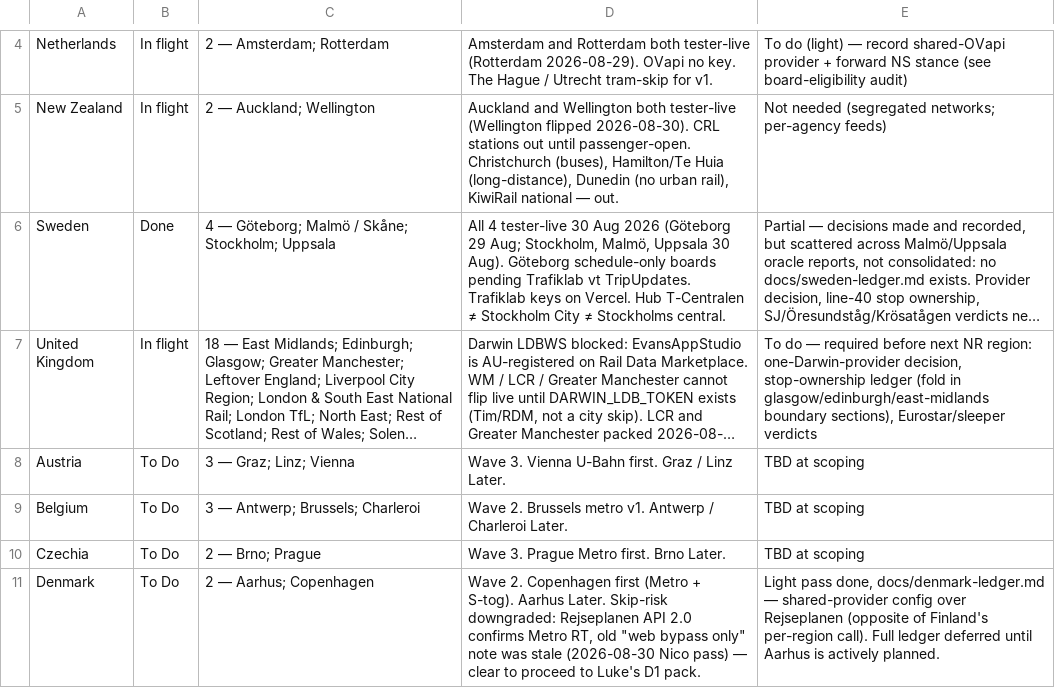
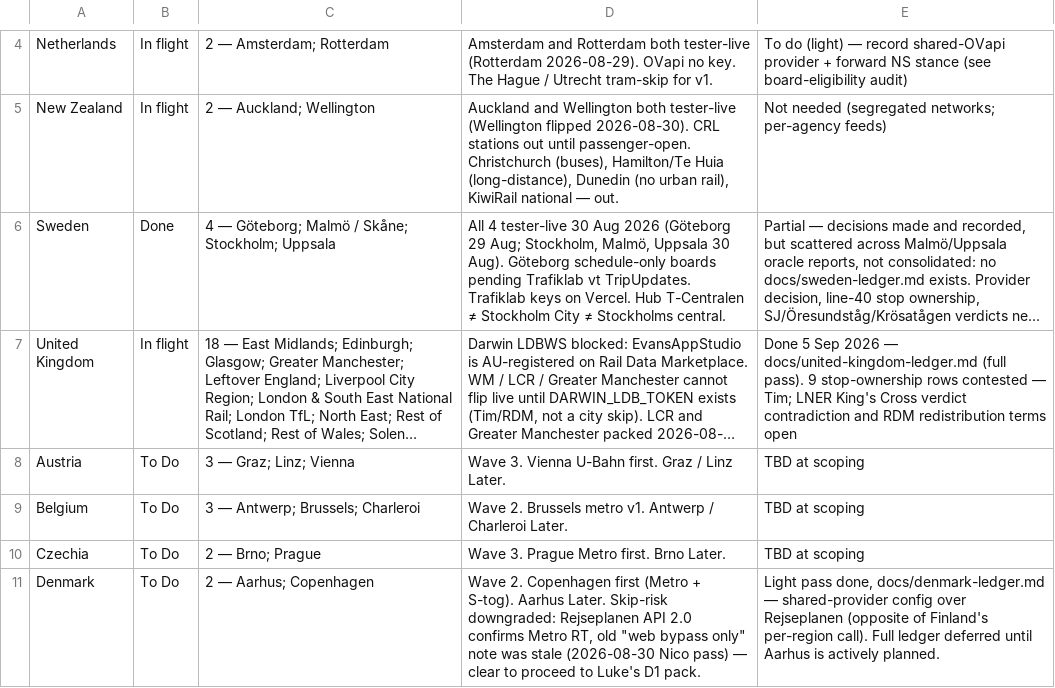
Before and after one commit to tdrevans-aus/next-train-app, a CSV file: docs/expansion-tracker/countries.csv, drawn as a sheet; only a part is shown, gaps mark what is left out; long unchanged cells end in …; the diff names each change by its address in the sheet, - before the commit and + after, or states it on an @@ line.

```diff
--- a/docs/expansion-tracker/countries.csv
+++ b/docs/expansion-tracker/countries.csv
-E7: To do — required before next NR region: one-Darwin-provider decision, stop-ownership ledger (fold in glasgow/edinburgh/east-midlands boundary sections), Eurostar/sleeper verdicts
+E7: Done 5 Sep 2026 — docs/united-kingdom-ledger.md (full pass). 9 stop-ownership rows contested — Tim; LNER King's Cross verdict contradiction and RDM redistribution terms open
```
Also changed, not shown: 3 other files.
